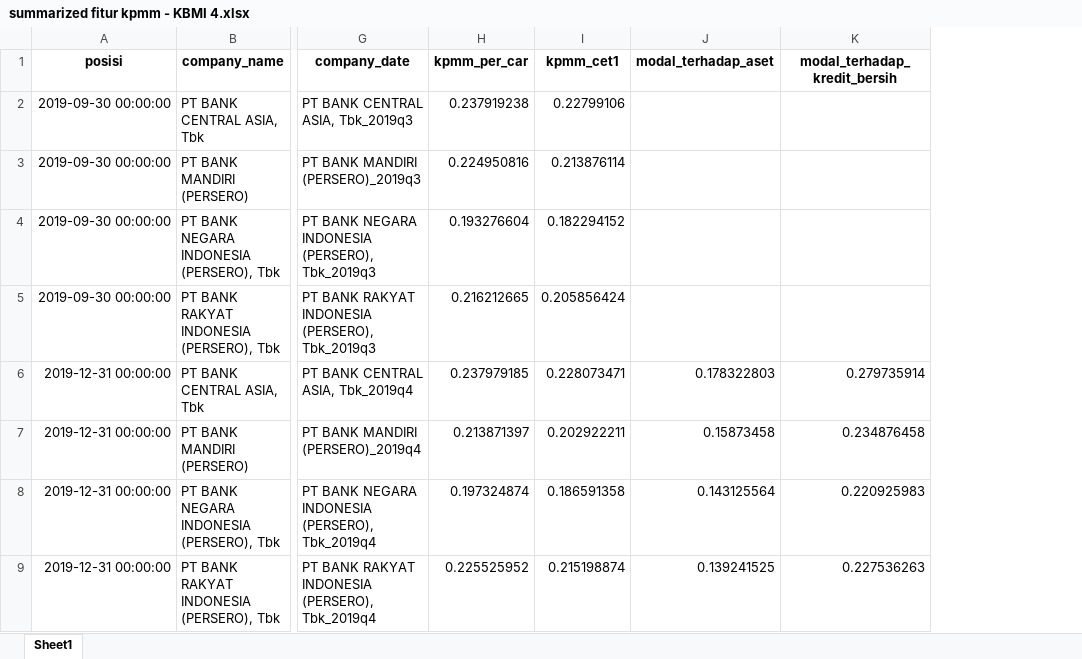
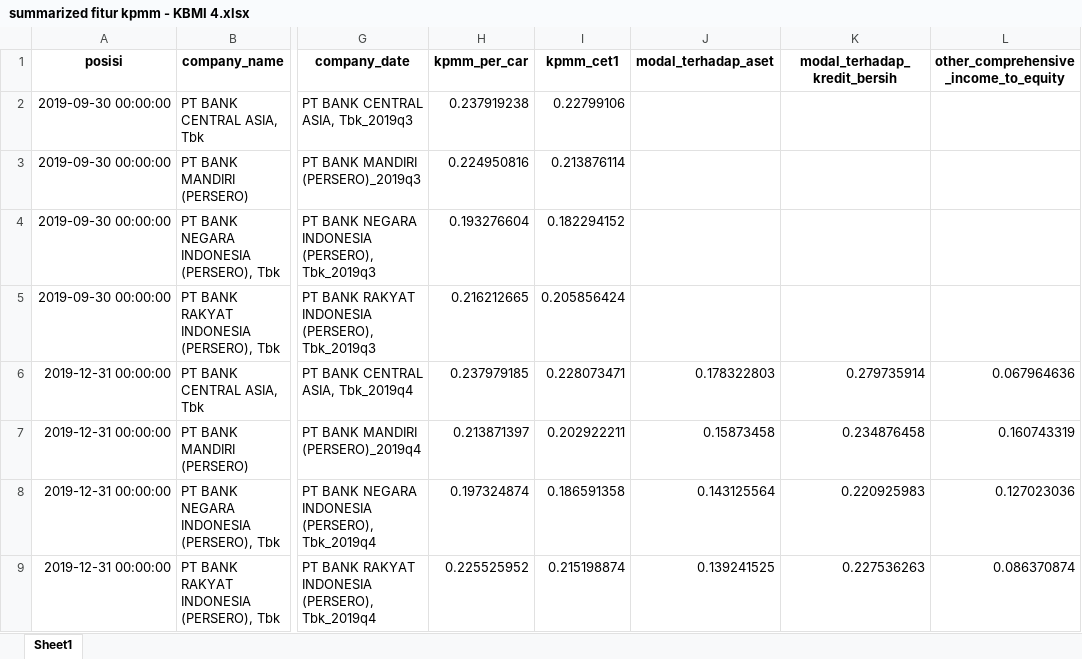
Before and after one commit to Macro-Economic-Student/Financial-Statement-Analysis, an Excel workbook: data/summarized fitur kpmm - KBMI 4.xlsx, sheet Sheet1, drawn as a sheet; only a part is shown, gaps mark what is left out; values as stored, in another font and other column widths than the file's, no borders; the diff names each change by its address in the sheet, - before the commit and + after, or states it on an @@ line.

Commit message:
Update Other Comprehensive Income Feature

```diff
--- a/data/summarized fitur kpmm - KBMI 4.xlsx (sheet Sheet1)
+++ b/data/summarized fitur kpmm - KBMI 4.xlsx (sheet Sheet1)
+column L, rows 1-9: other_comprehensive_income_to_equity |  |  |  |  | 0.067964636 | 0.160743319 | 0.127023036 | 0.086370874
```
Also changed, not shown: 1 other file.
